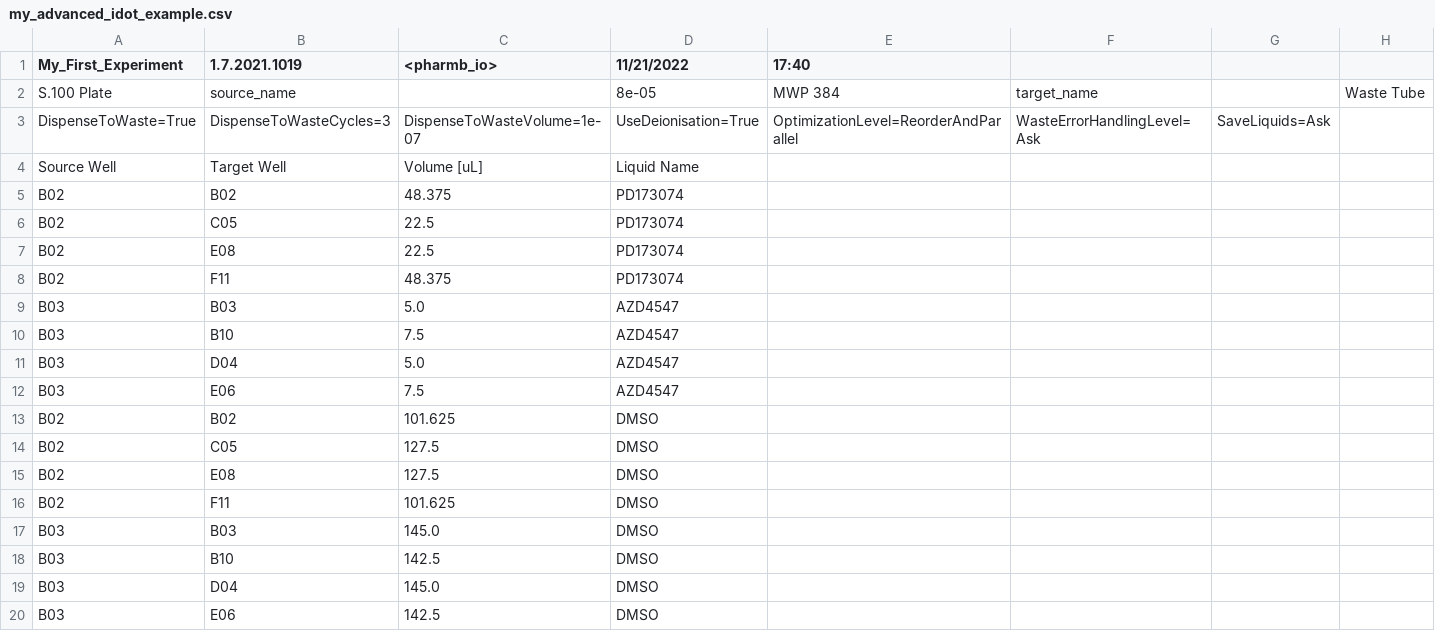
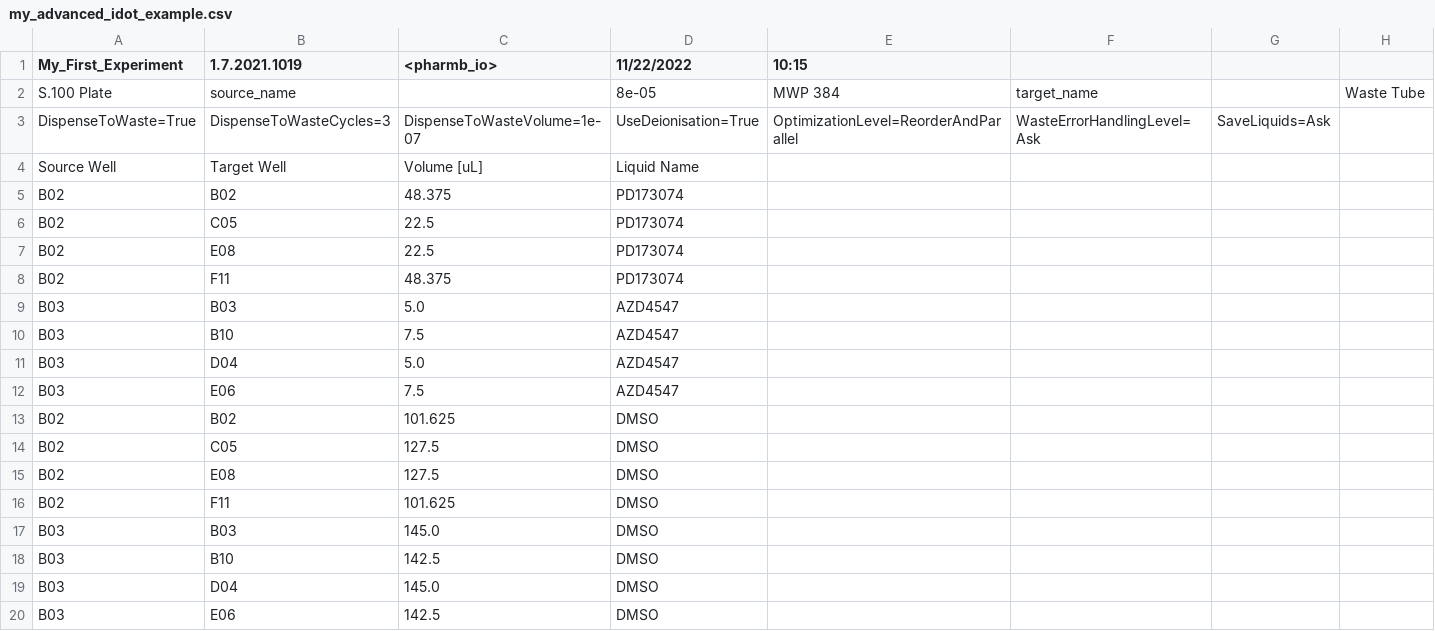
Before and after one commit to pharmbio/plaid, a CSV file: utilities/my_advanced_idot_example.csv, drawn as a sheet; the diff names each change by its address in the sheet, - before the commit and + after, or states it on an @@ line.

Commit message:
Updated plaid-to-idot function and notebook

```diff
--- a/utilities/my_advanced_idot_example.csv
+++ b/utilities/my_advanced_idot_example.csv
-D1: 11/21/2022
+D1: 11/22/2022
-E1: 17:40
+E1: 10:15
```
Also changed, not shown: 3 other files.
